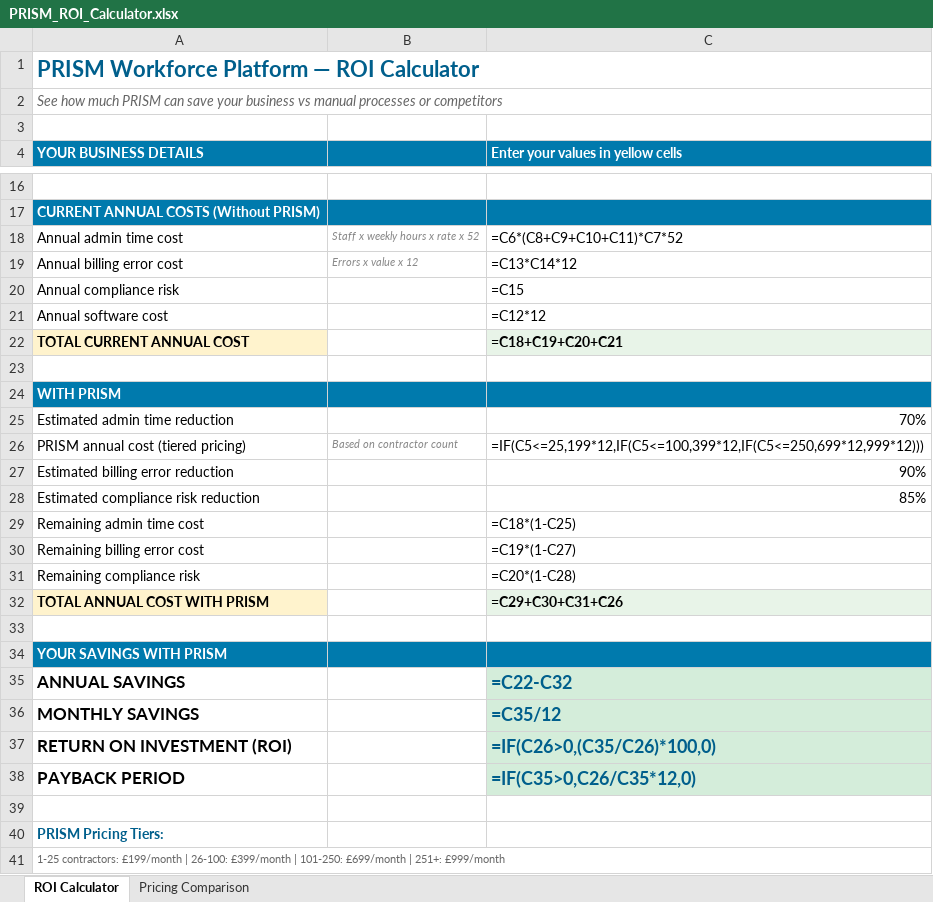
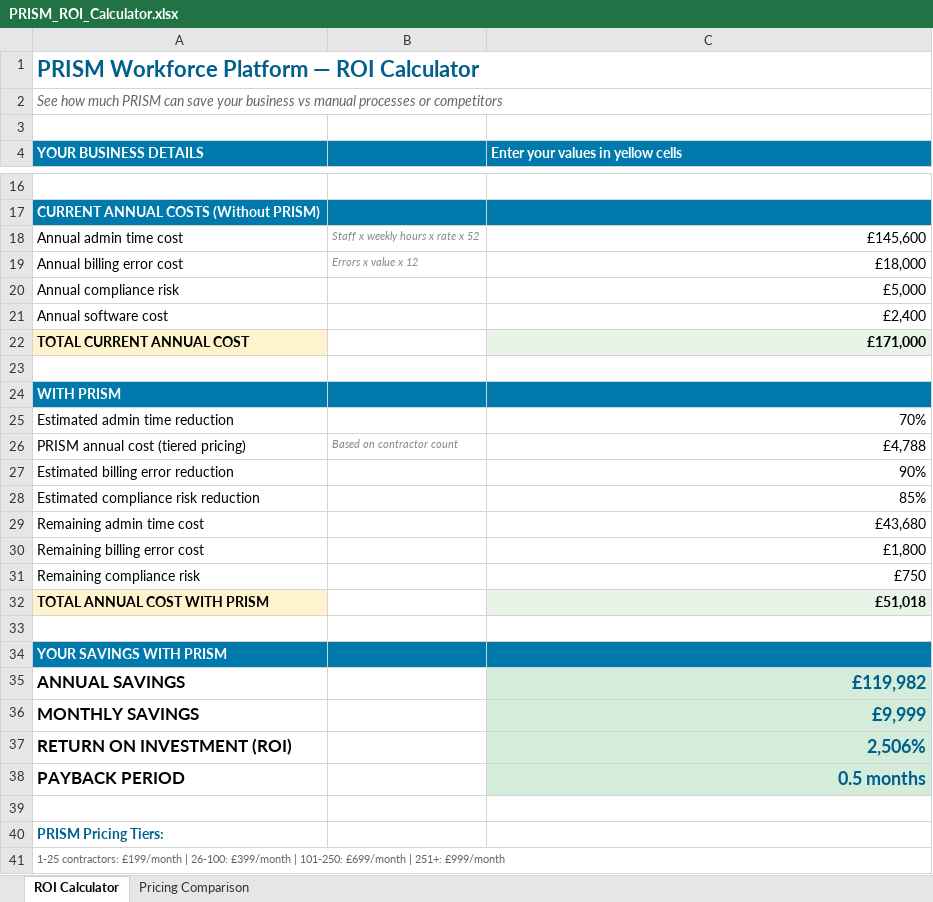
Before and after one commit to mcfearless75/prl-staffing, an Excel workbook: PRISM_ROI_Calculator.xlsx, sheet ROI Calculator, drawn as a sheet; only a part is shown, gaps mark what is left out; values as stored, in another font and other column widths than the file's, no borders; formulas without a stored value are shown as written; the diff covers the shown part only; the diff names each change by its address in the sheet, - before the commit and + after, or states it on an @@ line.

```diff
--- a/PRISM_ROI_Calculator.xlsx (sheet ROI Calculator)
+++ b/PRISM_ROI_Calculator.xlsx (sheet ROI Calculator)
-C18: =C6*(C8+C9+C10+C11)*C7*52
+C18: £145,600
-C19: =C13*C14*12
+C19: £18,000
-C20: =C15
+C20: £5,000
-C21: =C12*12
+C21: £2,400
-C22: =C18+C19+C20+C21
+C22: £171,000
-C26: =IF(C5<=25,199*12,IF(C5<=100,399*12,IF(C5<=250,699*12,999*12)))
+C26: £4,788
-C29: =C18*(1-C25)
+C29: £43,680
-C30: =C19*(1-C27)
+C30: £1,800
-C31: =C20*(1-C28)
+C31: £750
-C32: =C29+C30+C31+C26
+C32: £51,018
-C35: =C22-C32
+C35: £119,982
-C36: =C35/12
+C36: £9,999
-C37: =IF(C26>0,(C35/C26)*100,0)
+C37: 2,506%
-C38: =IF(C35>0,C26/C35*12,0)
+C38: 0.5 months
```
Also changed, not shown: 4 edited cells elsewhere in this sheet, 24 other files.
